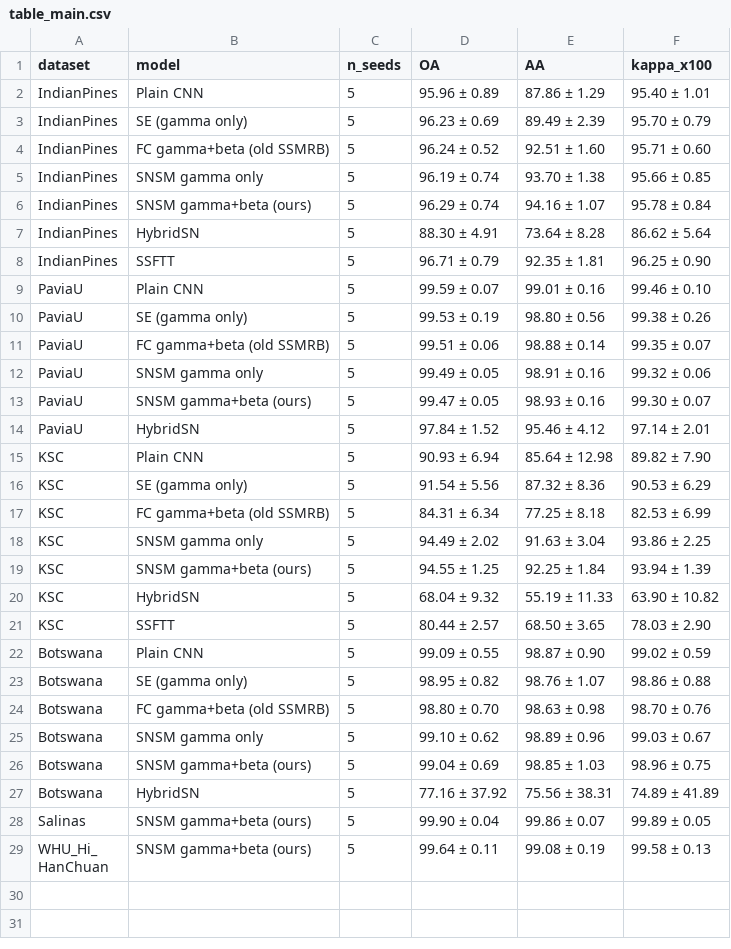
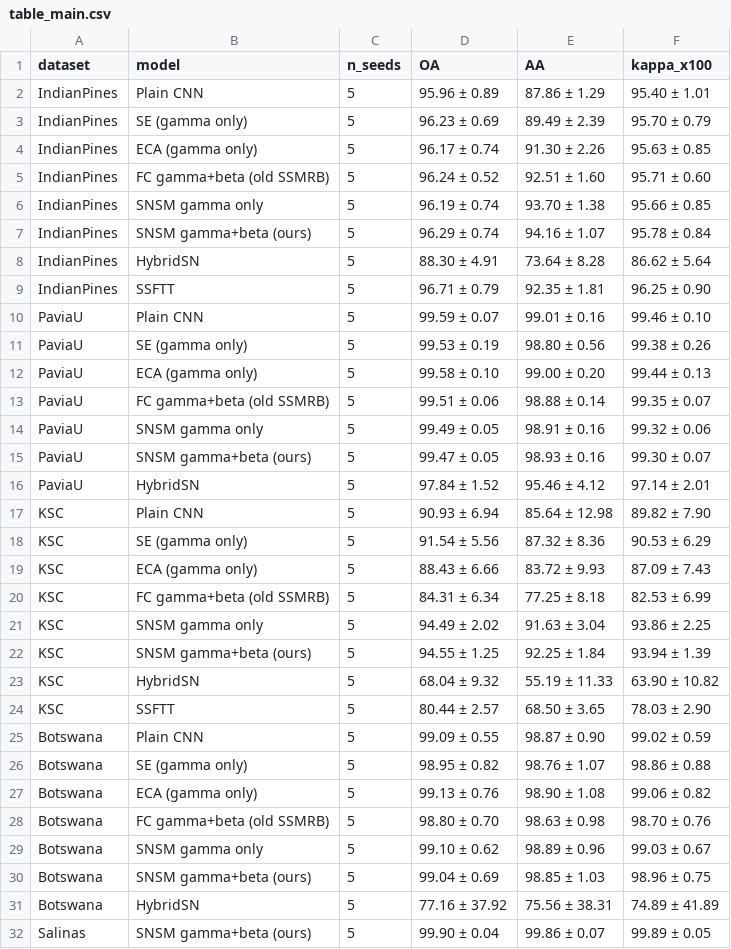
Before and after one commit to Devguru-codes/research_paper_code, a CSV file: Paper_SMCNN/code_and_results/final/table_main.csv, drawn as a sheet; only a part is shown; the shorter side is filled out with more unchanged rows.

```diff
--- a/Paper_SMCNN/code_and_results/final/table_main.csv
+++ b/Paper_SMCNN/code_and_results/final/table_main.csv
@@ -3,2 +3,3 @@ IndianPines,Plain CNN,5,95.96 ± 0.89,87.86 ± 1.29,95.40 ± 1.01
 IndianPines,SE (gamma only),5,96.23 ± 0.69,89.49 ± 2.39,95.70 ± 0.79
+IndianPines,ECA (gamma only),5,96.17 ± 0.74,91.30 ± 2.26,95.63 ± 0.85
 IndianPines,FC gamma+beta (old SSMRB),5,96.24 ± 0.52,92.51 ± 1.60,95.71 ± 0.60
@@ -10,2 +11,3 @@ PaviaU,Plain CNN,5,99.59 ± 0.07,99.01 ± 0.16,99.46 ± 0.10
 PaviaU,SE (gamma only),5,99.53 ± 0.19,98.80 ± 0.56,99.38 ± 0.26
+PaviaU,ECA (gamma only),5,99.58 ± 0.10,99.00 ± 0.20,99.44 ± 0.13
 PaviaU,FC gamma+beta (old SSMRB),5,99.51 ± 0.06,98.88 ± 0.14,99.35 ± 0.07
@@ -16,2 +18,3 @@ KSC,Plain CNN,5,90.93 ± 6.94,85.64 ± 12.98,89.82 ± 7.90
 KSC,SE (gamma only),5,91.54 ± 5.56,87.32 ± 8.36,90.53 ± 6.29
+KSC,ECA (gamma only),5,88.43 ± 6.66,83.72 ± 9.93,87.09 ± 7.43
 KSC,FC gamma+beta (old SSMRB),5,84.31 ± 6.34,77.25 ± 8.18,82.53 ± 6.99
@@ -23,2 +26,3 @@ Botswana,Plain CNN,5,99.09 ± 0.55,98.87 ± 0.90,99.02 ± 0.59
 Botswana,SE (gamma only),5,98.95 ± 0.82,98.76 ± 1.07,98.86 ± 0.88
+Botswana,ECA (gamma only),5,99.13 ± 0.76,98.90 ± 1.08,99.06 ± 0.82
 Botswana,FC gamma+beta (old SSMRB),5,98.80 ± 0.70,98.63 ± 0.98,98.70 ± 0.76
```
Also changed, not shown: Paper_SMCNN/code_and_results/final/efficiency.csv, Paper_SMCNN/code_and_results/final/runs.csv, 14 other files.
